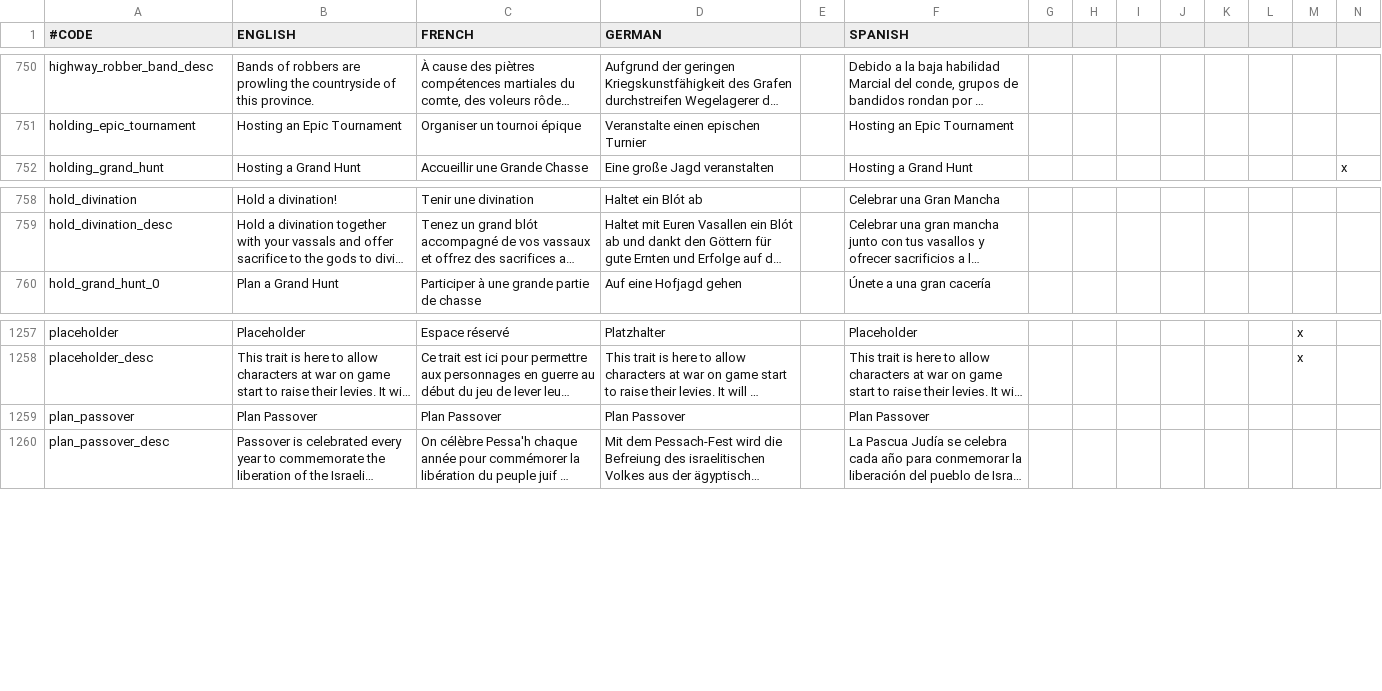
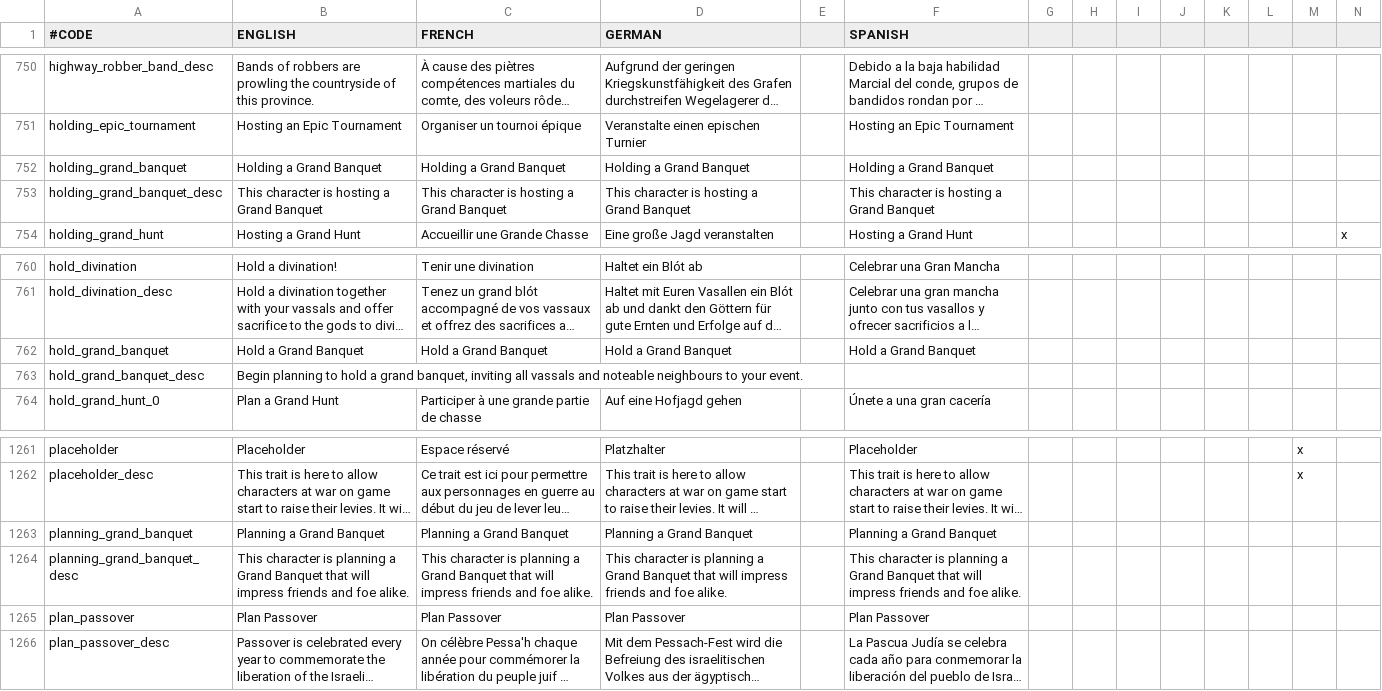
Before and after one commit to localiser/CK2Plus-Core, a CSV file: CK2Plus/localisation/0_text.csv, drawn as a sheet; only a part is shown, gaps mark what is left out; long unchanged cells end in …; rows hold the shown columns only; the diff names each change by its address in the sheet, - before the commit and + after, or states it on an @@ line.

```diff
--- a/CK2Plus/localisation/0_text.csv
+++ b/CK2Plus/localisation/0_text.csv
+row 752: holding_grand_banquet | Holding a Grand Banquet | Holding a Grand Banquet | Holding a Grand Banquet |  | Holding a Grand Banquet
+row 753: holding_grand_banquet_desc | This character is hosting a Grand Banquet | This character is hosting a Grand Banquet | This character is hosting a Grand Banquet |  | This character is hosting a Grand Banquet
+row 762: hold_grand_banquet | Hold a Grand Banquet | Hold a Grand Banquet | Hold a Grand Banquet |  | Hold a Grand Banquet
+row 763: hold_grand_banquet_desc | Begin planning to hold a grand banquet, inviting all vassals and noteable neighbours to your event.
+row 1263: planning_grand_banquet | Planning a Grand Banquet | Planning a Grand Banquet | Planning a Grand Banquet |  | Planning a Grand Banquet
+row 1264: planning_grand_banquet_desc | This character is planning a Grand Banquet that will impress friends and foe alike. | This character is planning a Grand Banquet that will impress friends and foe alike. | This character is planning a Grand Banquet that will impress friends and foe alike. |  | This character is planning a Grand Banquet that will impress friends and foe alike.
```
Also changed, not shown: CK2Plus/localisation/0_events.csv, 4 other files.
